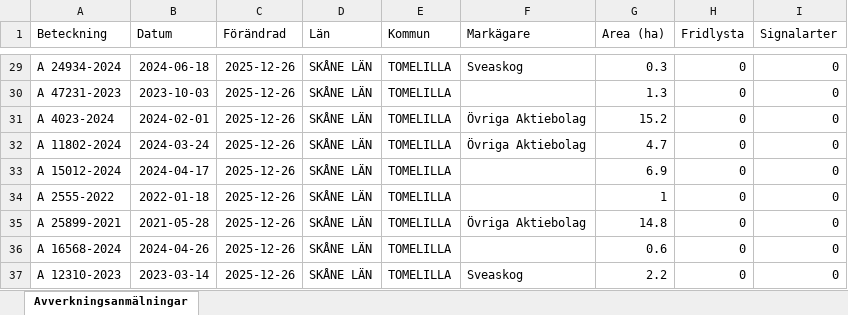
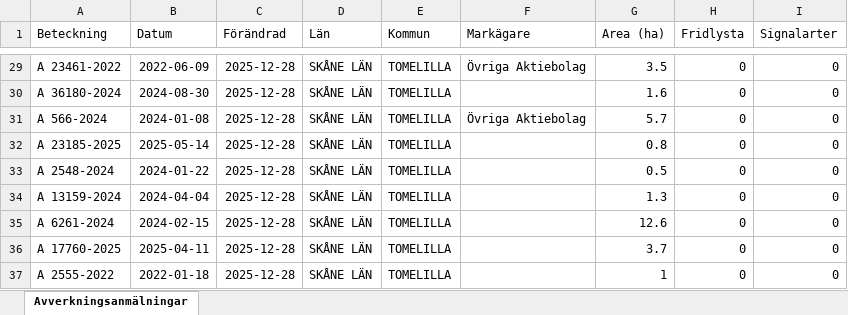
Before and after one commit to klasma/Logging_1270, an Excel workbook: Översikt TOMELILLA.xlsx, sheet Avverkningsanmälningar, drawn as a sheet; only a part is shown, gaps mark what is left out; values as stored, in another font and other column widths than the file's, no borders; the diff covers the shown part only; the diff names each change by its address in the sheet, - before the commit and + after, or states it on an @@ line.

```diff
--- a/Översikt TOMELILLA.xlsx (sheet Avverkningsanmälningar)
+++ b/Översikt TOMELILLA.xlsx (sheet Avverkningsanmälningar)
-A29 (Beteckning): A 24934-2024
+A29 (Beteckning): A 23461-2022
-B29 (Datum): 2024-06-18
+B29 (Datum): 2022-06-09
-C29:C37 (Förändrad): 2025-12-26
+C29:C37 (Förändrad): 2025-12-28
-F29 (Markägare): Sveaskog
+F29 (Markägare): Övriga Aktiebolag
-G29 (Area (ha)): 0.3
+G29 (Area (ha)): 3.5
-A30 (Beteckning): A 47231-2023
+A30 (Beteckning): A 36180-2024
-B30 (Datum): 2023-10-03
+B30 (Datum): 2024-08-30
-G30 (Area (ha)): 1.3
+G30 (Area (ha)): 1.6
-A31 (Beteckning): A 4023-2024
+A31 (Beteckning): A 566-2024
-B31 (Datum): 2024-02-01
+B31 (Datum): 2024-01-08
-G31 (Area (ha)): 15.2
+G31 (Area (ha)): 5.7
-A32 (Beteckning): A 11802-2024
+A32 (Beteckning): A 23185-2025
-B32 (Datum): 2024-03-24
+B32 (Datum): 2025-05-14
-F32 (Markägare): Övriga Aktiebolag
+F32 (Markägare): (empty)
-G32 (Area (ha)): 4.7
+G32 (Area (ha)): 0.8
-A33 (Beteckning): A 15012-2024
+A33 (Beteckning): A 2548-2024
-B33 (Datum): 2024-04-17
+B33 (Datum): 2024-01-22
-G33 (Area (ha)): 6.9
+G33 (Area (ha)): 0.5
-A34 (Beteckning): A 2555-2022
+A34 (Beteckning): A 13159-2024
-B34 (Datum): 2022-01-18
+B34 (Datum): 2024-04-04
-G34 (Area (ha)): 1
+G34 (Area (ha)): 1.3
-A35 (Beteckning): A 25899-2021
+A35 (Beteckning): A 6261-2024
-B35 (Datum): 2021-05-28
+B35 (Datum): 2024-02-15
-F35 (Markägare): Övriga Aktiebolag
+F35 (Markägare): (empty)
-G35 (Area (ha)): 14.8
+G35 (Area (ha)): 12.6
-A36 (Beteckning): A 16568-2024
+A36 (Beteckning): A 17760-2025
-B36 (Datum): 2024-04-26
+B36 (Datum): 2025-04-11
-G36 (Area (ha)): 0.6
+G36 (Area (ha)): 3.7
-A37 (Beteckning): A 12310-2023
+A37 (Beteckning): A 2555-2022
-B37 (Datum): 2023-03-14
+B37 (Datum): 2022-01-18
-F37 (Markägare): Sveaskog
+F37 (Markägare): (empty)
-G37 (Area (ha)): 2.2
+G37 (Area (ha)): 1
```
Also changed, not shown: 572 edited cells elsewhere in this sheet, artfynd/A 2018-2024 artfynd.xlsx, artfynd/A 23466-2022 artfynd.xlsx, 56 other files.
